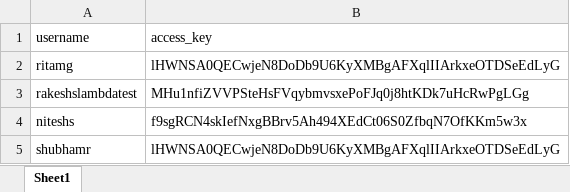
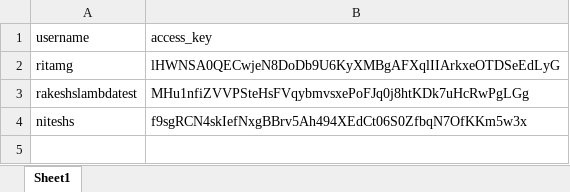
Before and after one commit to ritamganguli/trigger_lambda_codes, an Excel workbook: Sheet1.xlsx, sheet Sheet1, drawn as a sheet; values as stored, in another font and other column widths than the file's, no borders; charts and pictures not drawn; the diff names each change by its address in the sheet, - before the commit and + after, or states it on an @@ line.

```diff
--- a/Sheet1.xlsx (sheet Sheet1)
+++ b/Sheet1.xlsx (sheet Sheet1)
-row 5: shubhamr | lHWNSA0QECwjeN8DoDb9U6KyXMBgAFXqlIIArkxeOTDSeEdLyG
```
Also changed, not shown: auto_heal/Sheet1.xlsx, selenium_sample/Sheet1.xlsx.
